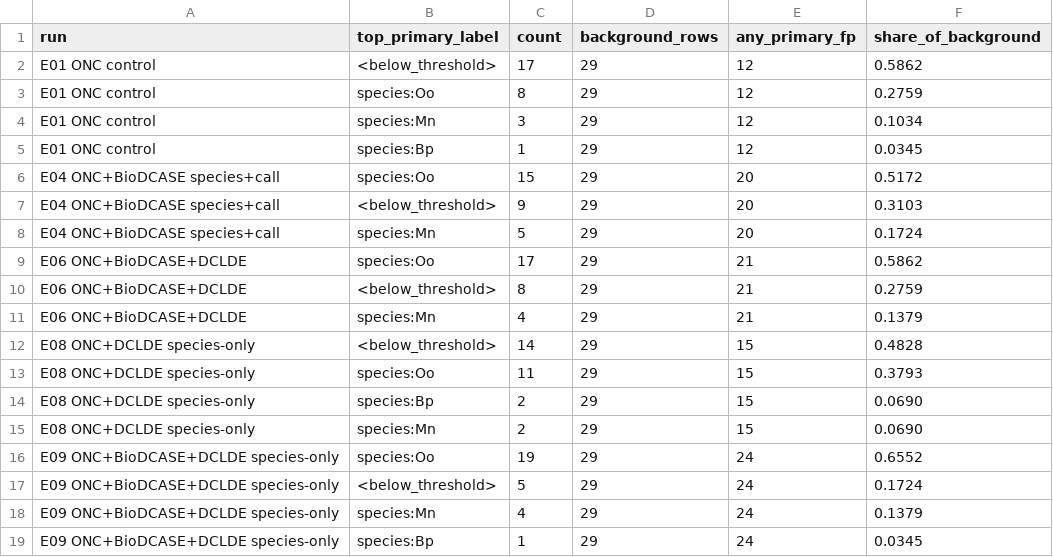
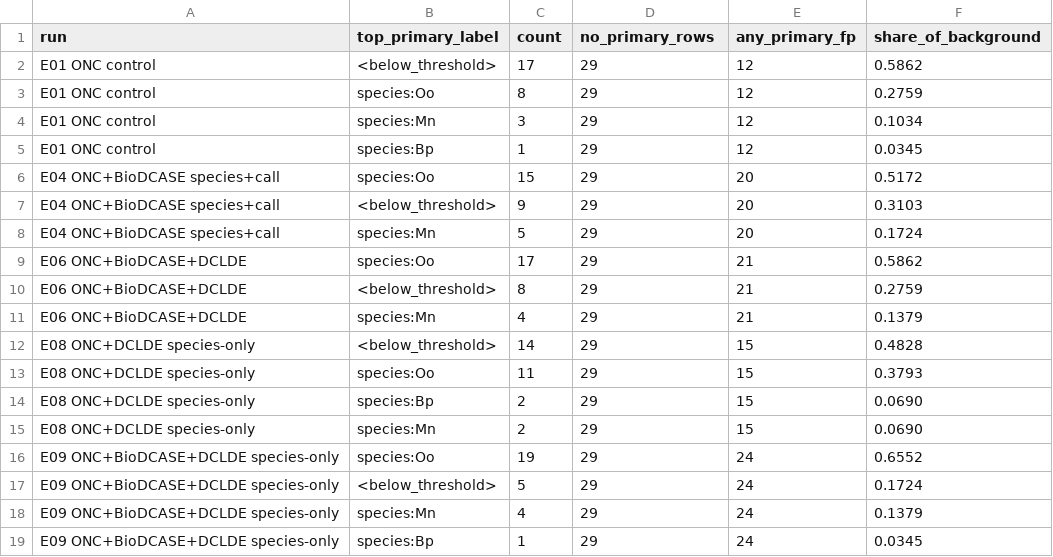
Before and after one commit to Spiffical/whale-call-analysis, a CSV file: experiments/weekend_20260502_analysis/tables/onc_background_top_primary_label_counts.csv, drawn as a sheet.

```diff
--- a/experiments/weekend_20260502_analysis/tables/onc_background_top_primary_label_counts.csv
+++ b/experiments/weekend_20260502_analysis/tables/onc_background_top_primary_label_counts.csv
@@ -1,2 +1,2 @@
-run,top_primary_label,count,background_rows,any_primary_fp,share_of_background
+run,top_primary_label,count,no_primary_rows,any_primary_fp,share_of_background
 E01 ONC control,<below_threshold>,17,29,12,0.5862
```
Also changed, not shown: experiments/weekend_20260502_analysis/tables/score_quantiles_by_source.csv, experiments/weekend_20260502_analysis/tables/source_domain_metrics.csv, 25 other files.
